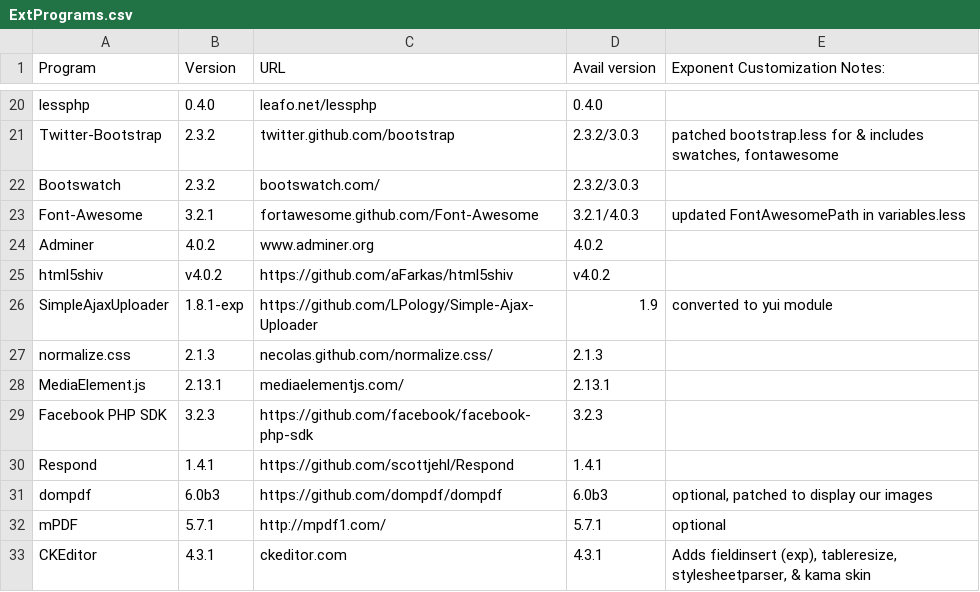
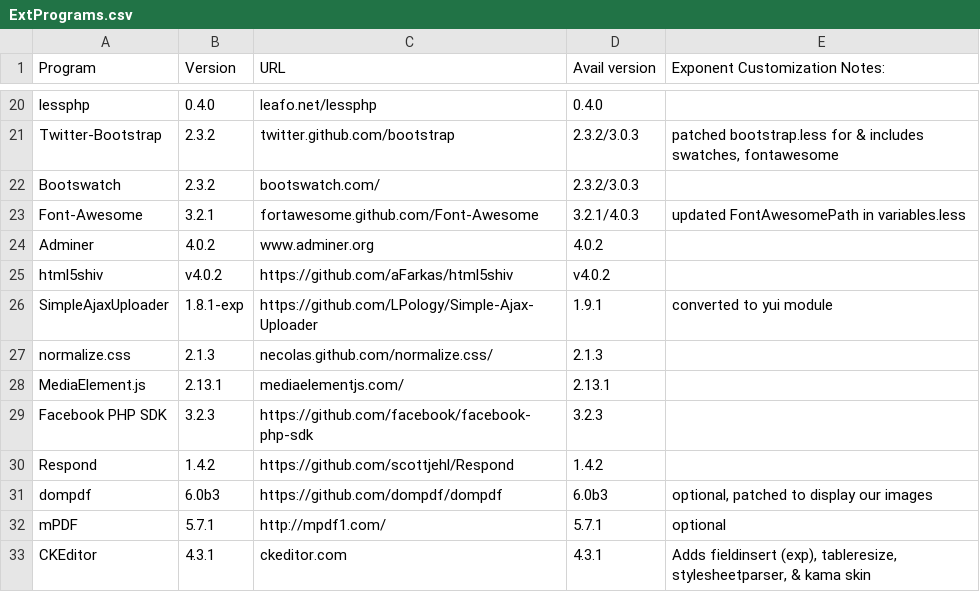
Before and after one commit to exponentcms/exponent-cms, a CSV file: external/ExtPrograms.csv, drawn as a sheet; only a part is shown, gaps mark what is left out.

```diff
--- a/external/ExtPrograms.csv
+++ b/external/ExtPrograms.csv
@@ -25,3 +25,3 @@ Adminer,4.0.2,www.adminer.org,4.0.2,
 html5shiv,v4.0.2,https://github.com/aFarkas/html5shiv,v4.0.2,
-SimpleAjaxUploader,1.8.1-exp,https://github.com/LPology/Simple-Ajax-Uploader,1.9,converted to yui module
+SimpleAjaxUploader,1.8.1-exp,https://github.com/LPology/Simple-Ajax-Uploader,1.9.1,converted to yui module
 normalize.css,2.1.3,necolas.github.com/normalize.css/,2.1.3,
@@ -29,3 +29,3 @@ MediaElement.js,2.13.1,mediaelementjs.com/,2.13.1,
 Facebook PHP SDK,3.2.3,https://github.com/facebook/facebook-php-sdk,3.2.3,
-Respond,1.4.1,https://github.com/scottjehl/Respond,1.4.1,
+Respond,1.4.2,https://github.com/scottjehl/Respond,1.4.2,
 dompdf,6.0b3,https://github.com/dompdf/dompdf,6.0b3,"optional, patched to display our images"
```
Also changed, not shown: 3 other files.
